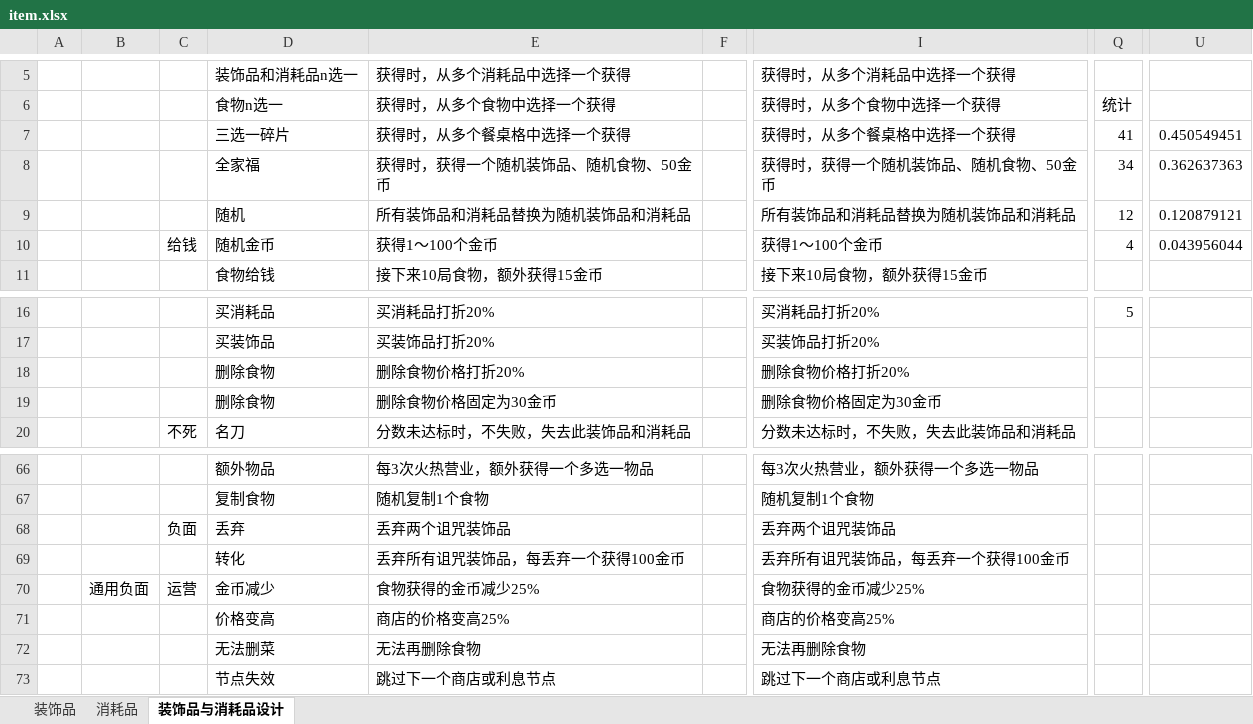
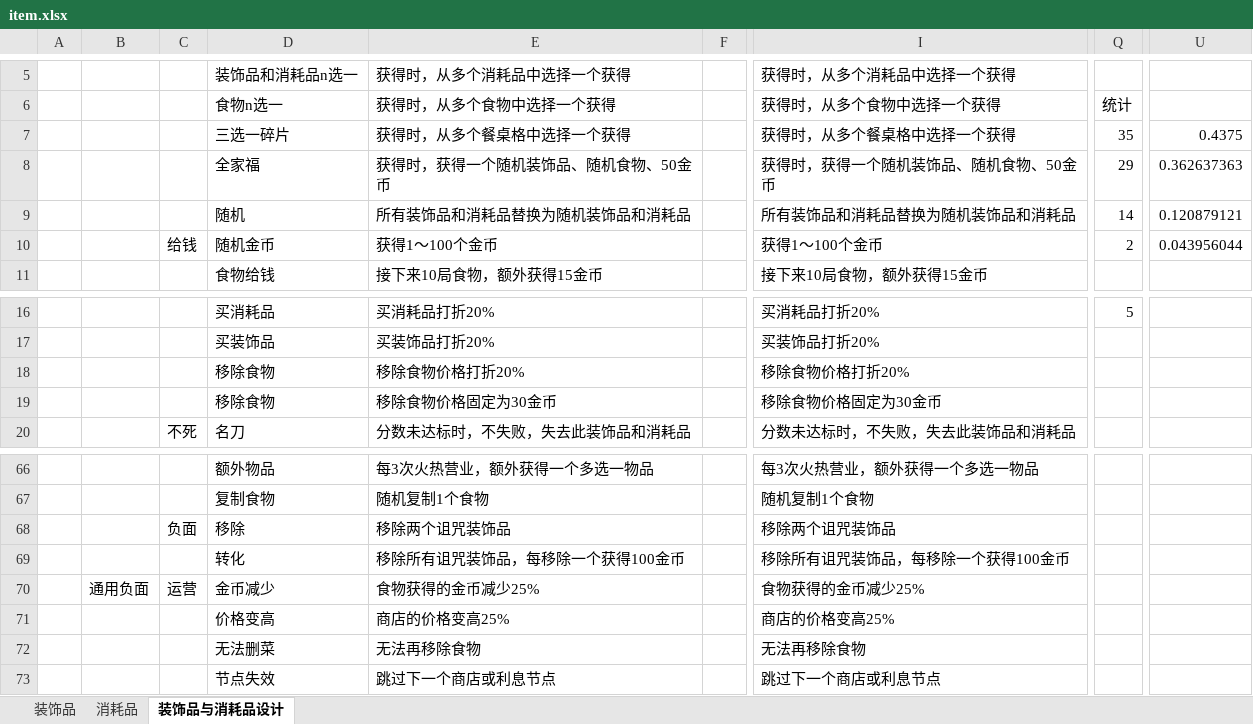
Before and after one commit to 2563495284/gourmetproject, an Excel workbook: GourmetProject/GameConfig/Datas/item.xlsx, sheet 装饰品与消耗品设计, drawn as a sheet; only a part is shown, gaps mark what is left out; values as stored, in another font and other column widths than the file's, no borders; the diff covers the shown part only; the diff names each change by its address in the sheet, - before the commit and + after, or states it on an @@ line.

```diff
--- a/GourmetProject/GameConfig/Datas/item.xlsx (sheet 装饰品与消耗品设计)
+++ b/GourmetProject/GameConfig/Datas/item.xlsx (sheet 装饰品与消耗品设计)
-Q7: 41
+Q7: 35
-U7: 0.450549451
+U7: 0.4375
-Q8: 34
+Q8: 29
-Q9: 12
+Q9: 14
-Q10: 4
+Q10: 2
-D18:D19: 删除食物
+D18:D19: 移除食物
-E18: 删除食物价格打折20%
+E18: 移除食物价格打折20%
-I18: 删除食物价格打折20%
+I18: 移除食物价格打折20%
-E19: 删除食物价格固定为30金币
+E19: 移除食物价格固定为30金币
-I19: 删除食物价格固定为30金币
+I19: 移除食物价格固定为30金币
-D68: 丢弃
+D68: 移除
-E68: 丢弃两个诅咒装饰品
+E68: 移除两个诅咒装饰品
-I68: 丢弃两个诅咒装饰品
+I68: 移除两个诅咒装饰品
-E69: 丢弃所有诅咒装饰品，每丢弃一个获得100金币
+E69: 移除所有诅咒装饰品，每移除一个获得100金币
-I69: 丢弃所有诅咒装饰品，每丢弃一个获得100金币
+I69: 移除所有诅咒装饰品，每移除一个获得100金币
-E72: 无法再删除食物
+E72: 无法再移除食物
-I72: 无法再删除食物
+I72: 无法再移除食物
```
Also changed, not shown: 53 added rows elsewhere in this sheet, sheet 装饰品, sheet 消耗品, formulas that keep their value, 30 other files.
